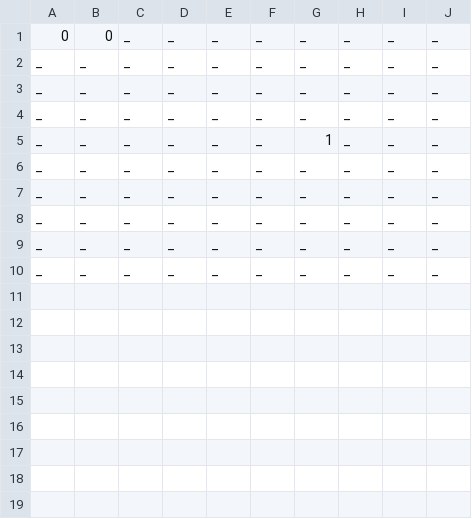
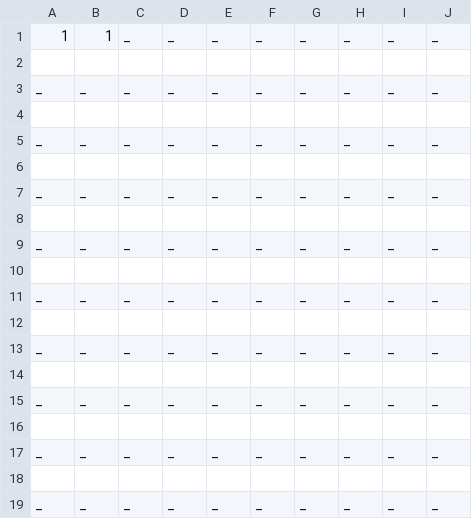
Before and after one commit to DanielBachler/MSU_CSCI_466_Programming_Assignments, a CSV file: opponent_board.csv, drawn as a sheet.

```diff
--- a/opponent_board.csv
+++ b/opponent_board.csv
@@ -1,10 +1,19 @@
-0,0,_,_,_,_,_,_,_,_
+1,1,_,_,_,_,_,_,_,_
+
 _,_,_,_,_,_,_,_,_,_
+
 _,_,_,_,_,_,_,_,_,_
+
 _,_,_,_,_,_,_,_,_,_
-_,_,_,_,_,_,1,_,_,_
+
 _,_,_,_,_,_,_,_,_,_
+
 _,_,_,_,_,_,_,_,_,_
+
 _,_,_,_,_,_,_,_,_,_
+
 _,_,_,_,_,_,_,_,_,_
+
+_,_,_,_,_,_,_,_,_,_
+
 _,_,_,_,_,_,_,_,_,_
```
Also changed, not shown: 2 other files.
